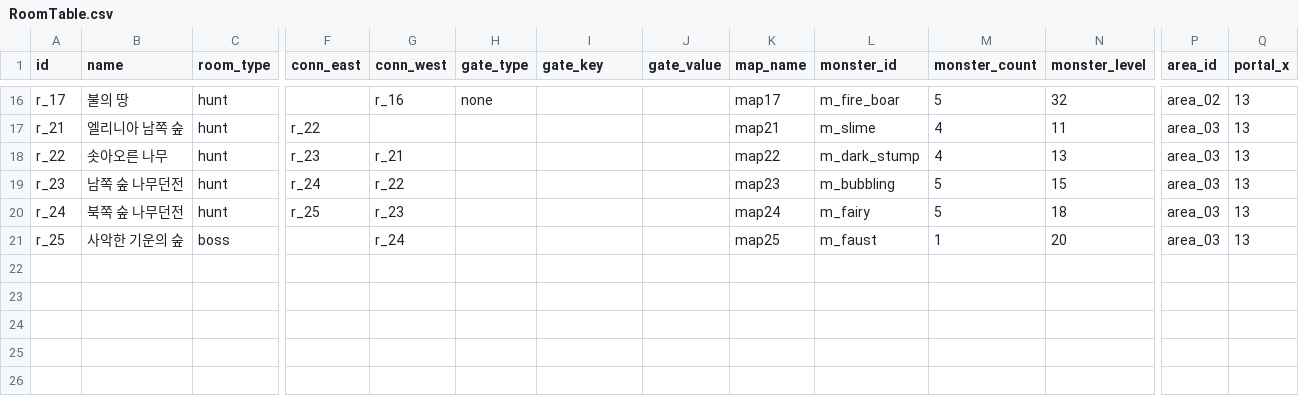
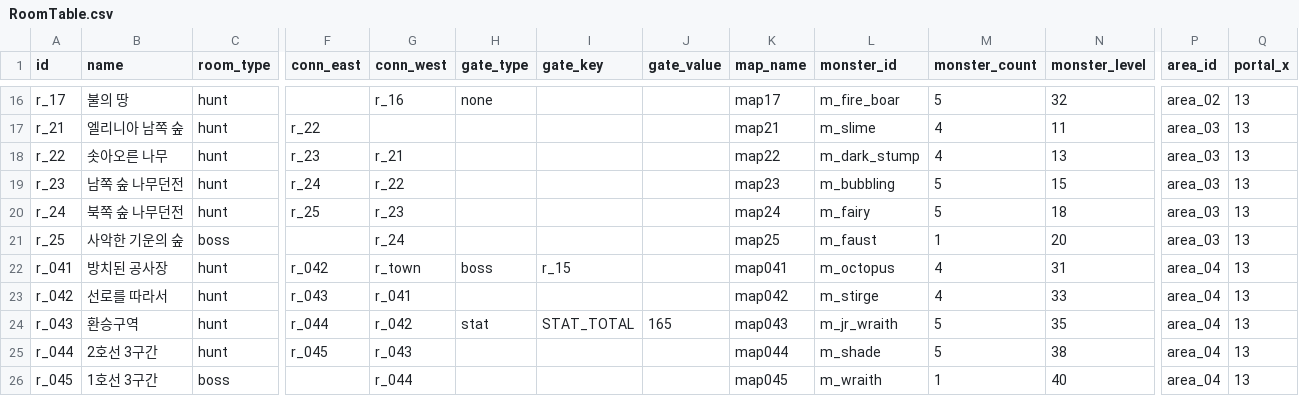
Before and after one commit to goldbatne/maple_levup, a CSV file: RootDesk/MyDesk/GameData/RoomTable.csv, drawn as a sheet; only a part is shown, gaps mark what is left out; rows hold the shown columns only; the diff names each change by its address in the sheet, - before the commit and + after, or states it on an @@ line.

```diff
--- a/RootDesk/MyDesk/GameData/RoomTable.csv
+++ b/RootDesk/MyDesk/GameData/RoomTable.csv
+row 22: r_041 | 방치된 공사장 | hunt | r_042 | r_town | boss | r_15 |  | map041 | m_octopus | 4 | 31 | area_04 | 13
+row 23: r_042 | 선로를 따라서 | hunt | r_043 | r_041 |  |  |  | map042 | m_stirge | 4 | 33 | area_04 | 13
+row 24: r_043 | 환승구역 | hunt | r_044 | r_042 | stat | STAT_TOTAL | 165 | map043 | m_jr_wraith | 5 | 35 | area_04 | 13
+row 25: r_044 | 2호선 3구간 | hunt | r_045 | r_043 |  |  |  | map044 | m_shade | 5 | 38 | area_04 | 13
+row 26: r_045 | 1호선 3구간 | boss |  | r_044 |  |  |  | map045 | m_wraith | 1 | 40 | area_04 | 13
```
Also changed, not shown: RootDesk/MyDesk/GameData/AreaTable.csv, RootDesk/MyDesk/GameData/MonsterTable.csv, 1 other file.
